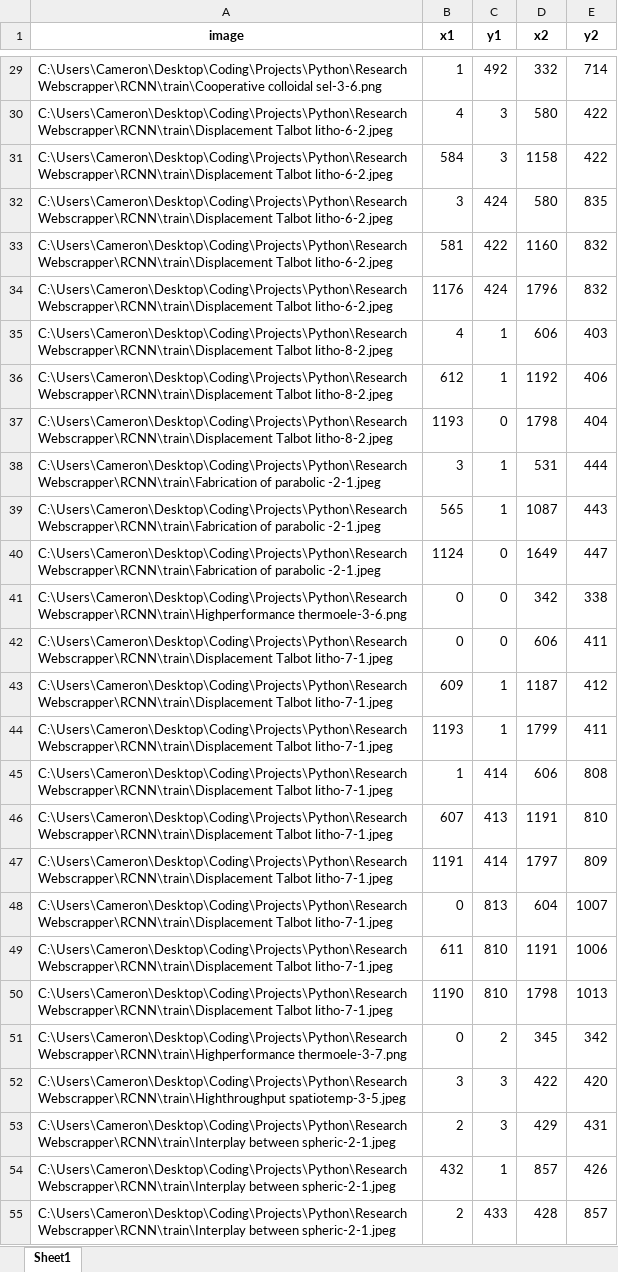
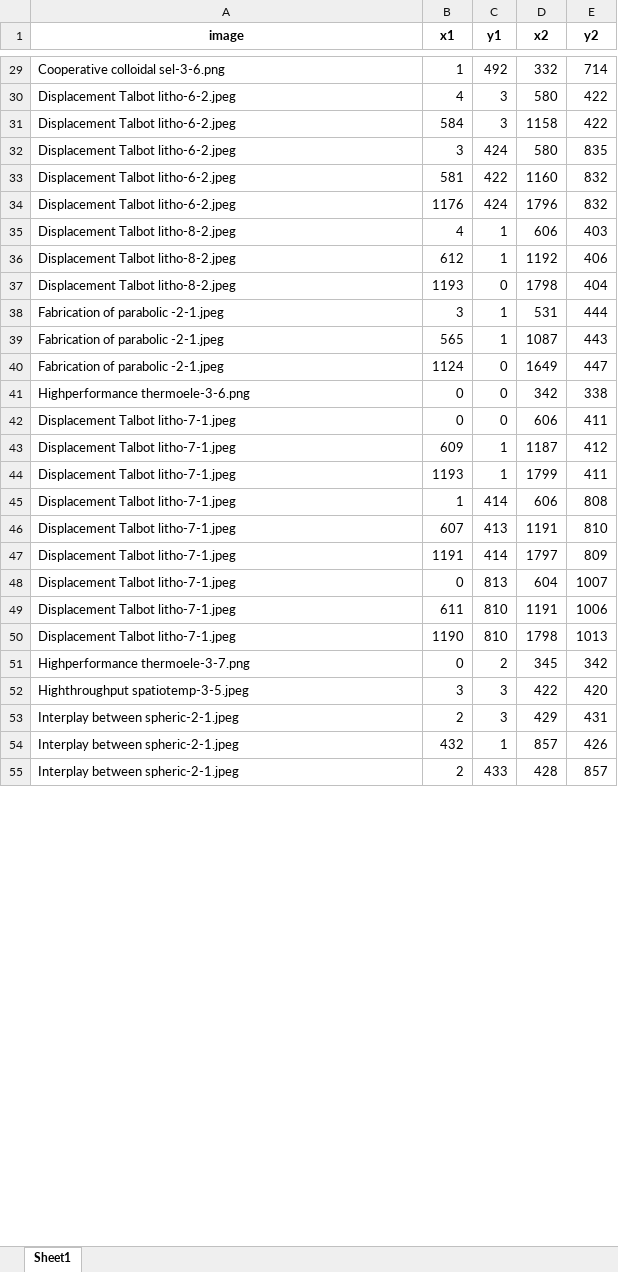
Before and after one commit to cjcrjc/ResearchWebscrapper, an Excel workbook: rcnn/bounding_boxes.xlsx, sheet Sheet1, drawn as a sheet; only a part is shown, gaps mark what is left out; values as stored, in another font and other column widths than the file's, no borders; the diff covers the shown part only; the diff names each change by its address in the sheet, - before the commit and + after, or states it on an @@ line.

Commit message:
new rcnn model

```diff
--- a/rcnn/bounding_boxes.xlsx (sheet Sheet1)
+++ b/rcnn/bounding_boxes.xlsx (sheet Sheet1)
-A29 (image): C:\Users\Cameron\Desktop\Coding\Projects\Python\ResearchWebscrapper\RCNN\train\Cooperative colloidal sel-3-6.png
+A29 (image): Cooperative colloidal sel-3-6.png
-A30:A34 (image): C:\Users\Cameron\Desktop\Coding\Projects\Python\ResearchWebscrapper\RCNN\train\Displacement Talbot litho-6-2.jpeg
+A30:A34 (image): Displacement Talbot litho-6-2.jpeg
-A35:A37 (image): C:\Users\Cameron\Desktop\Coding\Projects\Python\ResearchWebscrapper\RCNN\train\Displacement Talbot litho-8-2.jpeg
+A35:A37 (image): Displacement Talbot litho-8-2.jpeg
-A38:A40 (image): C:\Users\Cameron\Desktop\Coding\Projects\Python\ResearchWebscrapper\RCNN\train\Fabrication of parabolic…
+A38:A40 (image): Fabrication of parabolic…
-A41 (image): C:\Users\Cameron\Desktop\Coding\Projects\Python\ResearchWebscrapper\RCNN\train\Highperformance thermoele-3-6.png
+A41 (image): Highperformance thermoele-3-6.png
-A42:A50 (image): C:\Users\Cameron\Desktop\Coding\Projects\Python\ResearchWebscrapper\RCNN\train\Displacement Talbot litho-7-1.jpeg
+A42:A50 (image): Displacement Talbot litho-7-1.jpeg
-A51 (image): C:\Users\Cameron\Desktop\Coding\Projects\Python\ResearchWebscrapper\RCNN\train\Highperformance thermoele-3-7.png
+A51 (image): Highperformance thermoele-3-7.png
-A52 (image): C:\Users\Cameron\Desktop\Coding\Projects\Python\ResearchWebscrapper\RCNN\train\Highthroughput spatiotemp-3-5.jpeg
+A52 (image): Highthroughput spatiotemp-3-5.jpeg
-A53:A55 (image): C:\Users\Cameron\Desktop\Coding\Projects\Python\ResearchWebscrapper\RCNN\train\Interplay between spheric-2-1.jpeg
+A53:A55 (image): Interplay between spheric-2-1.jpeg
```
Also changed, not shown: 308 edited cells elsewhere in this sheet, 10 other files.
